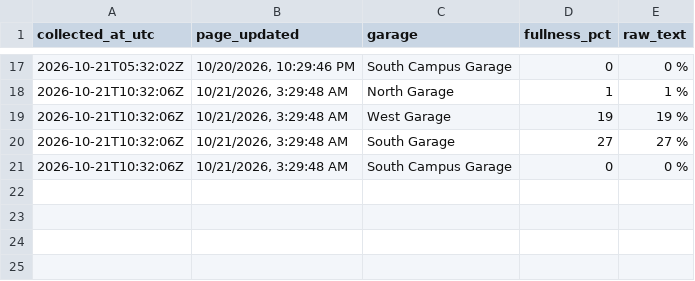
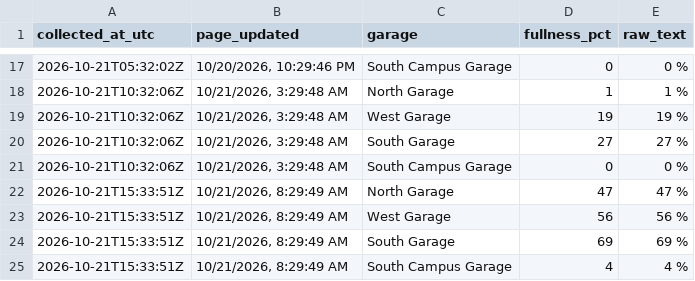
Before and after one commit to asthram08/spartan-park, a CSV file: data/garage_fullness.csv, drawn as a sheet; only a part is shown, gaps mark what is left out.

```diff
--- a/data/garage_fullness.csv
+++ b/data/garage_fullness.csv
@@ -21 +21,5 @@ collected_at_utc,page_updated,garage,fullness_pct,raw_text
 2026-10-21T10:32:06Z,"10/21/2026, 3:29:48 AM",South Campus Garage,0,0 %
+2026-10-21T15:33:51Z,"10/21/2026, 8:29:49 AM",North Garage,47,47 %
+2026-10-21T15:33:51Z,"10/21/2026, 8:29:49 AM",West Garage,56,56 %
+2026-10-21T15:33:51Z,"10/21/2026, 8:29:49 AM",South Garage,69,69 %
+2026-10-21T15:33:51Z,"10/21/2026, 8:29:49 AM",South Campus Garage,4,4 %
```
